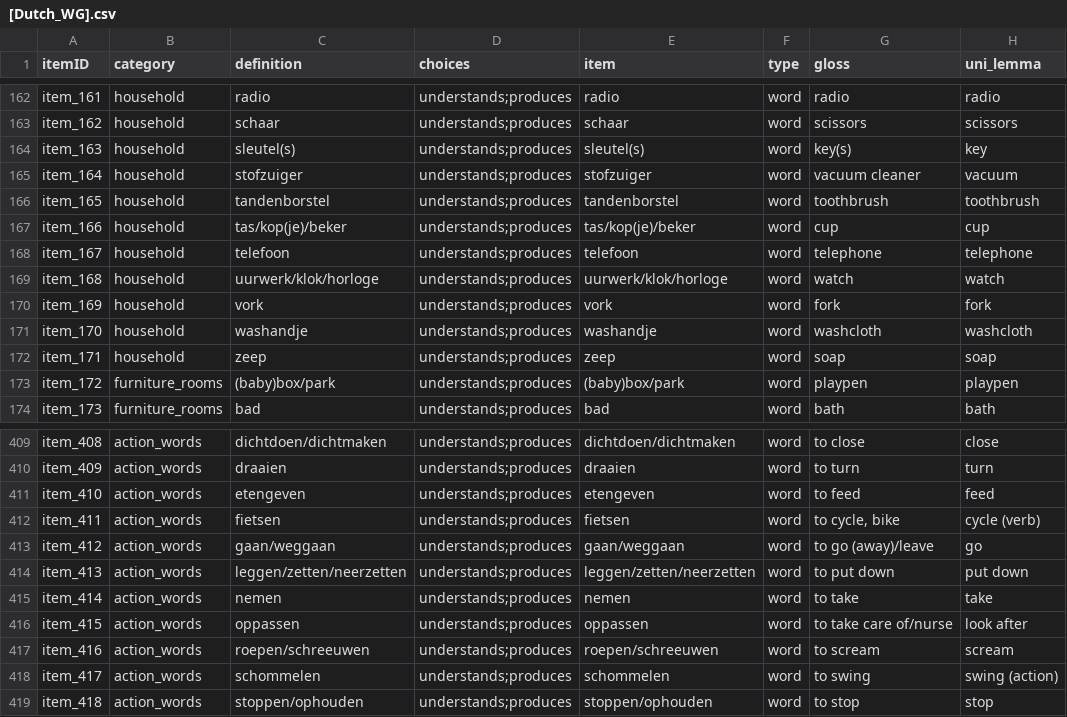
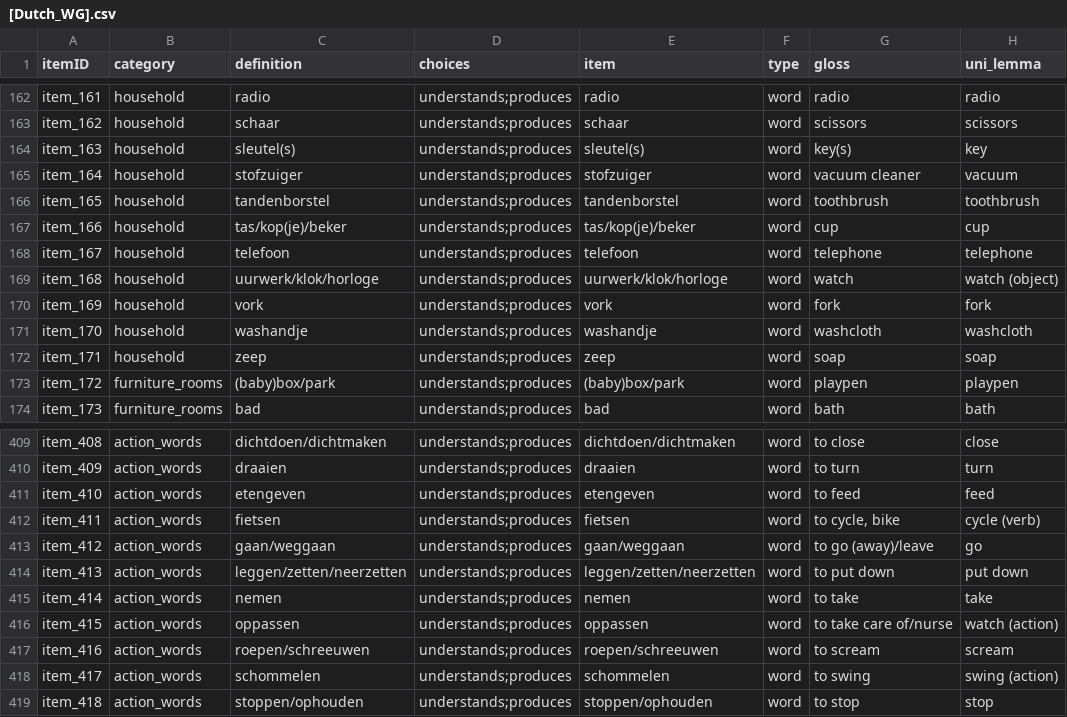
Before and after one commit to langcog/update_unilemmas, a CSV file: final_instruments/[Dutch_WG].csv, drawn as a sheet; only a part is shown, gaps mark what is left out.

```diff
--- a/final_instruments/[Dutch_WG].csv
+++ b/final_instruments/[Dutch_WG].csv
@@ -168,3 +168,3 @@ item_166,household,tas/kop(je)/beker,understands;produces,tas/kop(je)/beker,word
 item_167,household,telefoon,understands;produces,telefoon,word,telephone,telephone
-item_168,household,uurwerk/klok/horloge,understands;produces,uurwerk/klok/horloge,word,watch,watch
+item_168,household,uurwerk/klok/horloge,understands;produces,uurwerk/klok/horloge,word,watch,watch (object)
 item_169,household,vork,understands;produces,vork,word,fork,fork
@@ -415,3 +415,3 @@ item_413,action_words,leggen/zetten/neerzetten,understands;produces,leggen/zette
 item_414,action_words,nemen,understands;produces,nemen,word,to take,take
-item_415,action_words,oppassen,understands;produces,oppassen,word,to take care of/nurse,look after
+item_415,action_words,oppassen,understands;produces,oppassen,word,to take care of/nurse,watch (action)
 item_416,action_words,roepen/schreeuwen,understands;produces,roepen/schreeuwen,word,to scream,scream
```
Also changed, not shown: final_instruments/[Dutch_FormOne].csv, final_instruments/[French_Quebecois_WS].csv, 25 other files.
